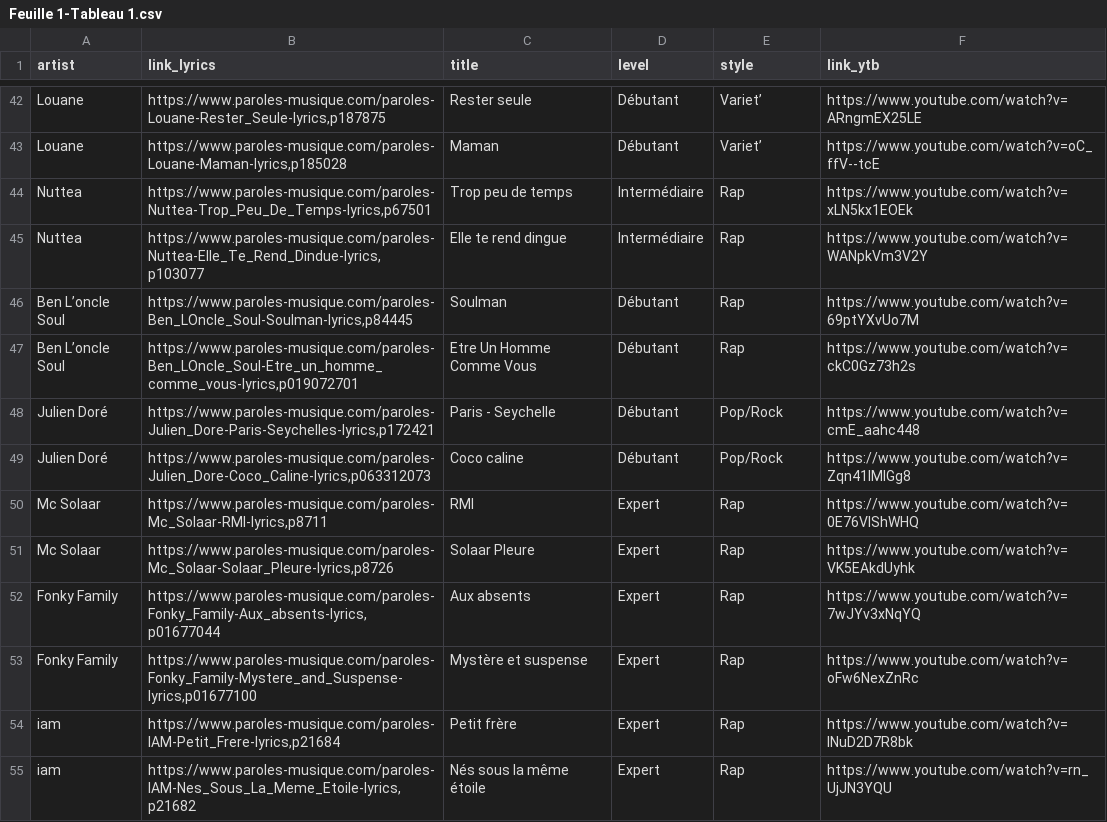
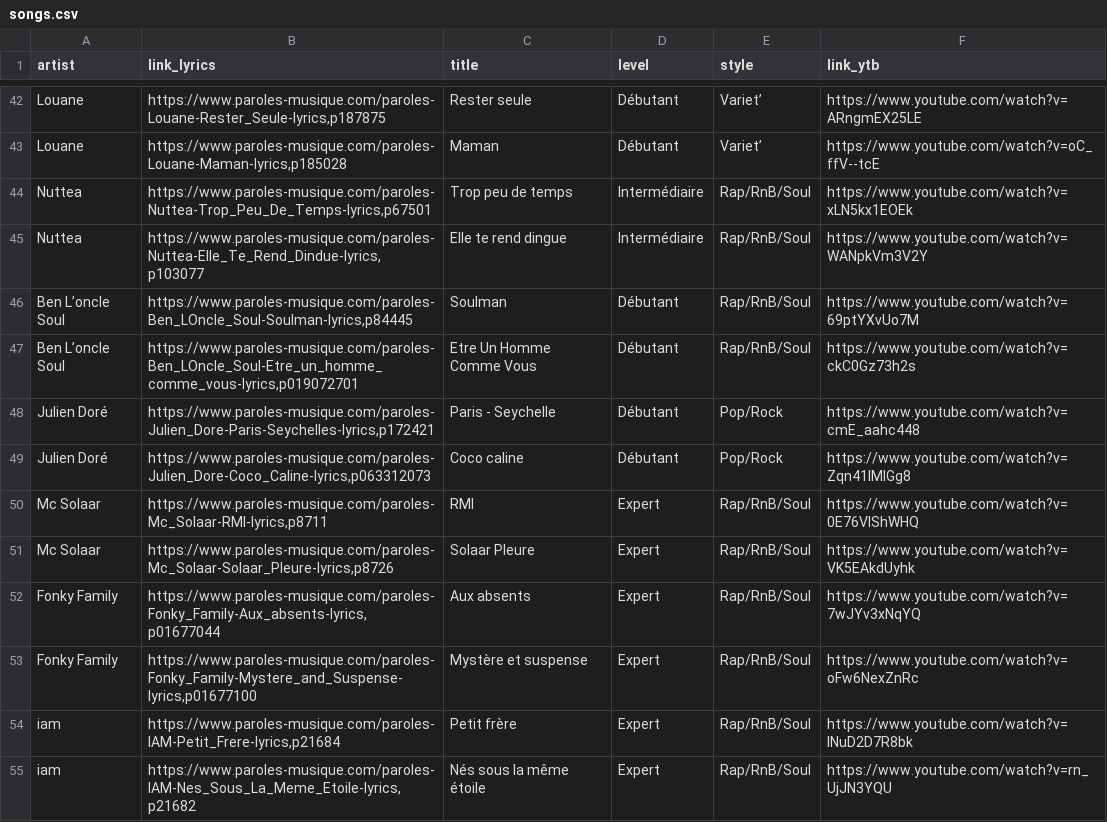
Before and after one commit to NicoEym/rails-musica, a CSV file: db/csv_repos/songs.csv (was db/csv_repos/Feuille 1-Tableau 1.csv), drawn as a sheet; only a part is shown, gaps mark what is left out; the diff covers the shown part only.

```diff
--- a/db/csv_repos/Feuille 1-Tableau 1.csv
+++ b/db/csv_repos/songs.csv
@@ -43,13 +43,13 @@ Louane;https://www.paroles-musique.com/paroles-Louane-Rester_Seule-lyrics,p18787
 Louane;https://www.paroles-musique.com/paroles-Louane-Maman-lyrics,p185028;Maman;Débutant;Variet’;https://www.youtube.com/watch?v=oC_ffV--tcE;
-Nuttea;https://www.paroles-musique.com/paroles-Nuttea-Trop_Peu_De_Temps-lyrics,p67501;Trop peu de temps;Intermédiaire;Rap;https://www.youtube.com/watch?v=xLN5kx1EOEk;
-Nuttea;https://www.paroles-musique.com/paroles-Nuttea-Elle_Te_Rend_Dindue-lyrics,p103077;Elle te rend dingue;Intermédiaire;Rap;https://www.youtube.com/watch?v=WANpkVm3V2Y;
-Ben L’oncle Soul ;https://www.paroles-musique.com/paroles-Ben_LOncle_Soul-Soulman-lyrics,p84445;Soulman;Débutant;Rap;https://www.youtube.com/watch?v=69ptYXvUo7M;
-Ben L’oncle Soul ;https://www.paroles-musique.com/paroles-Ben_LOncle_Soul-Etre_un_homme_comme_vous-lyrics,p019072701;Etre Un Homme Comme Vous;Débutant;Rap;https://www.youtube.com/watch?v=ckC0Gz73h2s;
+Nuttea;https://www.paroles-musique.com/paroles-Nuttea-Trop_Peu_De_Temps-lyrics,p67501;Trop peu de temps;Intermédiaire;Rap/RnB/Soul;https://www.youtube.com/watch?v=xLN5kx1EOEk;
+Nuttea;https://www.paroles-musique.com/paroles-Nuttea-Elle_Te_Rend_Dindue-lyrics,p103077;Elle te rend dingue;Intermédiaire;Rap/RnB/Soul;https://www.youtube.com/watch?v=WANpkVm3V2Y;
+Ben L’oncle Soul ;https://www.paroles-musique.com/paroles-Ben_LOncle_Soul-Soulman-lyrics,p84445;Soulman;Débutant;Rap/RnB/Soul;https://www.youtube.com/watch?v=69ptYXvUo7M;
+Ben L’oncle Soul ;https://www.paroles-musique.com/paroles-Ben_LOncle_Soul-Etre_un_homme_comme_vous-lyrics,p019072701;Etre Un Homme Comme Vous;Débutant;Rap/RnB/Soul;https://www.youtube.com/watch?v=ckC0Gz73h2s;
 Julien Doré;https://www.paroles-musique.com/paroles-Julien_Dore-Paris-Seychelles-lyrics,p172421;Paris - Seychelle ;Débutant;Pop/Rock;https://www.youtube.com/watch?v=cmE_aahc448;
 Julien Doré;https://www.paroles-musique.com/paroles-Julien_Dore-Coco_Caline-lyrics,p063312073;Coco caline;Débutant;Pop/Rock;https://www.youtube.com/watch?v=Zqn41lMIGg8;
-Mc Solaar ;https://www.paroles-musique.com/paroles-Mc_Solaar-RMI-lyrics,p8711;RMI;Expert;Rap;https://www.youtube.com/watch?v=0E76VlShWHQ;
-Mc Solaar ;https://www.paroles-musique.com/paroles-Mc_Solaar-Solaar_Pleure-lyrics,p8726;Solaar Pleure;Expert;Rap;https://www.youtube.com/watch?v=VK5EAkdUyhk;
-Fonky Family;https://www.paroles-musique.com/paroles-Fonky_Family-Aux_absents-lyrics,p01677044;Aux absents;Expert;Rap;https://www.youtube.com/watch?v=7wJYv3xNqYQ;
-Fonky Family;https://www.paroles-musique.com/paroles-Fonky_Family-Mystere_and_Suspense-lyrics,p01677100;Mystère et suspense;Expert;Rap;https://www.youtube.com/watch?v=oFw6NexZnRc;
-iam;https://www.paroles-musique.com/paroles-IAM-Petit_Frere-lyrics,p21684;Petit frère;Expert;Rap;https://www.youtube.com/watch?v=INuD2D7R8bk;
-iam;https://www.paroles-musique.com/paroles-IAM-Nes_Sous_La_Meme_Etoile-lyrics,p21682;Nés sous la même étoile;Expert;Rap;https://www.youtube.com/watch?v=rn_UjJN3YQU;
+Mc Solaar ;https://www.paroles-musique.com/paroles-Mc_Solaar-RMI-lyrics,p8711;RMI;Expert;Rap/RnB/Soul;https://www.youtube.com/watch?v=0E76VlShWHQ;
+Mc Solaar ;https://www.paroles-musique.com/paroles-Mc_Solaar-Solaar_Pleure-lyrics,p8726;Solaar Pleure;Expert;Rap/RnB/Soul;https://www.youtube.com/watch?v=VK5EAkdUyhk;
+Fonky Family;https://www.paroles-musique.com/paroles-Fonky_Family-Aux_absents-lyrics,p01677044;Aux absents;Expert;Rap/RnB/Soul;https://www.youtube.com/watch?v=7wJYv3xNqYQ;
+Fonky Family;https://www.paroles-musique.com/paroles-Fonky_Family-Mystere_and_Suspense-lyrics,p01677100;Mystère et suspense;Expert;Rap/RnB/Soul;https://www.youtube.com/watch?v=oFw6NexZnRc;
+iam;https://www.paroles-musique.com/paroles-IAM-Petit_Frere-lyrics,p21684;Petit frère;Expert;Rap/RnB/Soul;https://www.youtube.com/watch?v=INuD2D7R8bk;
+iam;https://www.paroles-musique.com/paroles-IAM-Nes_Sous_La_Meme_Etoile-lyrics,p21682;Nés sous la même étoile;Expert;Rap/RnB/Soul;https://www.youtube.com/watch?v=rn_UjJN3YQU;
```
Also changed, not shown: 14 edited cells elsewhere in this file, 1 other file.
